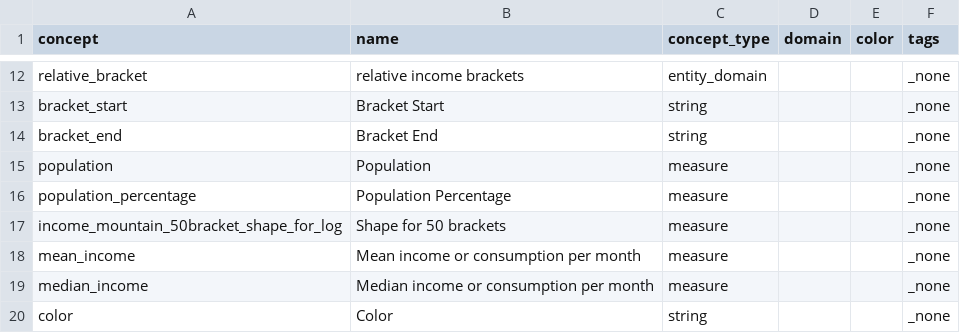
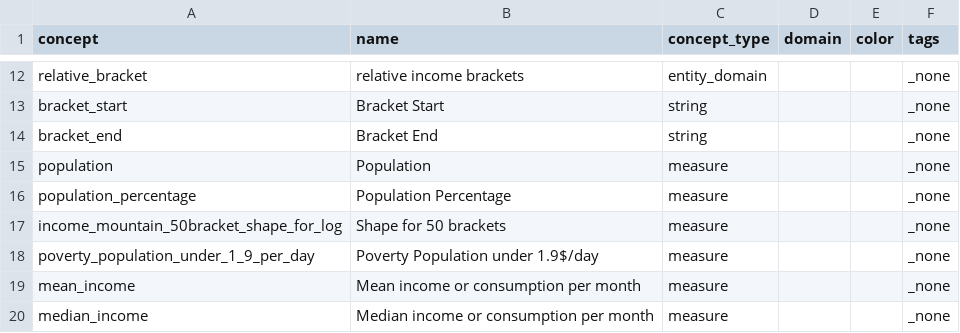
Before and after one commit to open-numbers/ddf--worldbank--povcalnet, a CSV file: ddf--concepts.csv, drawn as a sheet; only a part is shown, gaps mark what is left out; the shorter side is filled out with more unchanged rows.

Commit message:
add poverty population under 1.9$/day for income_groups

```diff
--- a/ddf--concepts.csv
+++ b/ddf--concepts.csv
@@ -17,2 +17,3 @@ population_percentage,Population Percentage,measure,,,_none
 income_mountain_50bracket_shape_for_log,Shape for 50 brackets,measure,,,_none
+poverty_population_under_1_9_per_day,Poverty Population under 1.9$/day,measure,,,_none
 mean_income,Mean income or consumption per month,measure,,,_none
```
Also changed, not shown: 2 other files.
